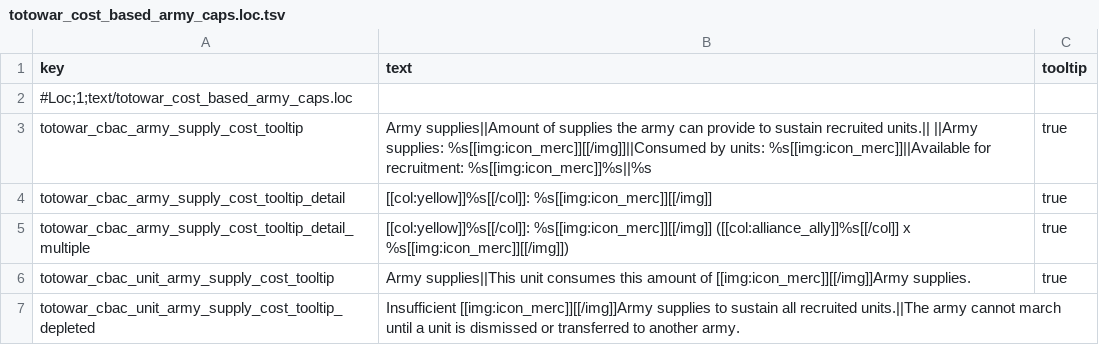
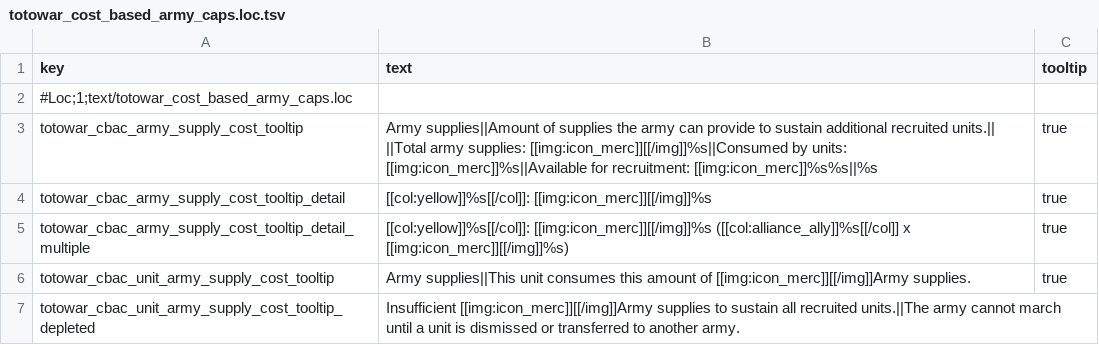
Before and after one commit to Kefff/Totowar.CostBasedArmyCaps, a TSV file: text/totowar_cost_based_army_caps.loc.tsv, drawn as a sheet.

Commit message:
Added army cost update when adding to or removing units from the selected character army.

```diff
--- a/text/totowar_cost_based_army_caps.loc.tsv
+++ b/text/totowar_cost_based_army_caps.loc.tsv
@@ -2,5 +2,5 @@ key	text	tooltip
 #Loc;1;text/totowar_cost_based_army_caps.loc		
-totowar_cbac_army_supply_cost_tooltip	Army supplies||Amount of supplies the army can provide to sustain recruited units.|| ||Army supplies: %s[[img:icon_merc]][[/img]]||Consumed by units: %s[[img:icon_merc]]||Available for recruitment: %s[[img:icon_merc]]%s||%s	true
-totowar_cbac_army_supply_cost_tooltip_detail	[[col:yellow]]%s[[/col]]: %s[[img:icon_merc]][[/img]]	true
-totowar_cbac_army_supply_cost_tooltip_detail_multiple	[[col:yellow]]%s[[/col]]: %s[[img:icon_merc]][[/img]] ([[col:alliance_ally]]%s[[/col]] x %s[[img:icon_merc]][[/img]])	true
+totowar_cbac_army_supply_cost_tooltip	Army supplies||Amount of supplies the army can provide to sustain additional recruited units.|| ||Total army supplies: [[img:icon_merc]][[/img]]%s||Consumed by units: [[img:icon_merc]]%s||Available for recruitment: [[img:icon_merc]]%s%s||%s	true
+totowar_cbac_army_supply_cost_tooltip_detail	[[col:yellow]]%s[[/col]]: [[img:icon_merc]][[/img]]%s	true
+totowar_cbac_army_supply_cost_tooltip_detail_multiple	[[col:yellow]]%s[[/col]]: [[img:icon_merc]][[/img]]%s ([[col:alliance_ally]]%s[[/col]] x [[img:icon_merc]][[/img]]%s)	true
 totowar_cbac_unit_army_supply_cost_tooltip	Army supplies||This unit consumes this amount of [[img:icon_merc]][[/img]]Army supplies.	true
```
Also changed, not shown: 5 other files.
